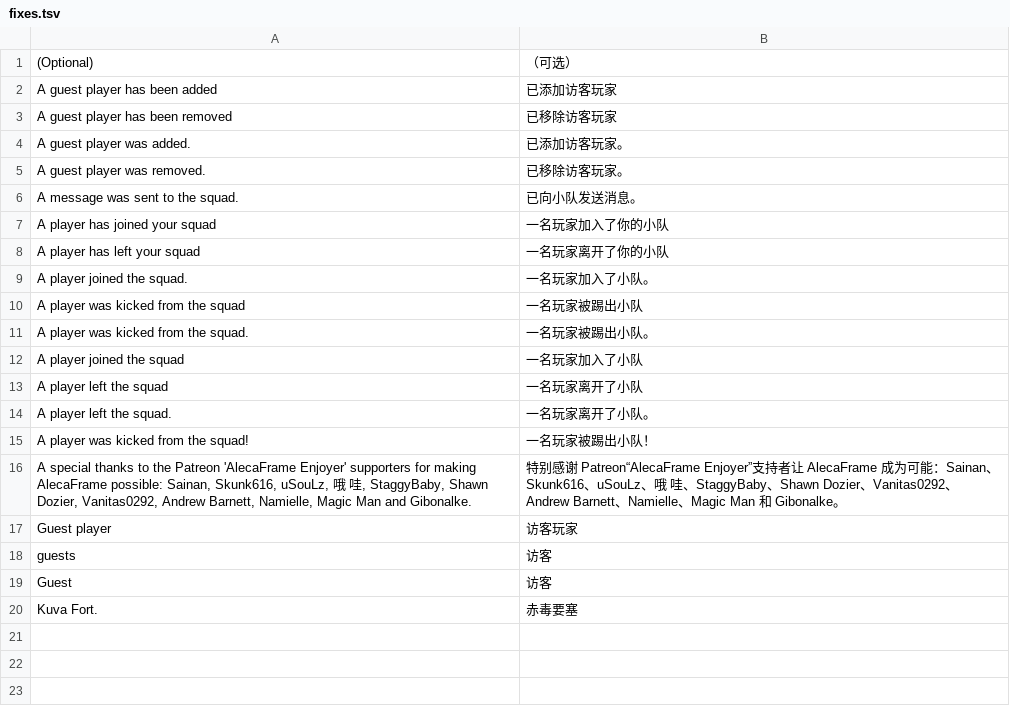
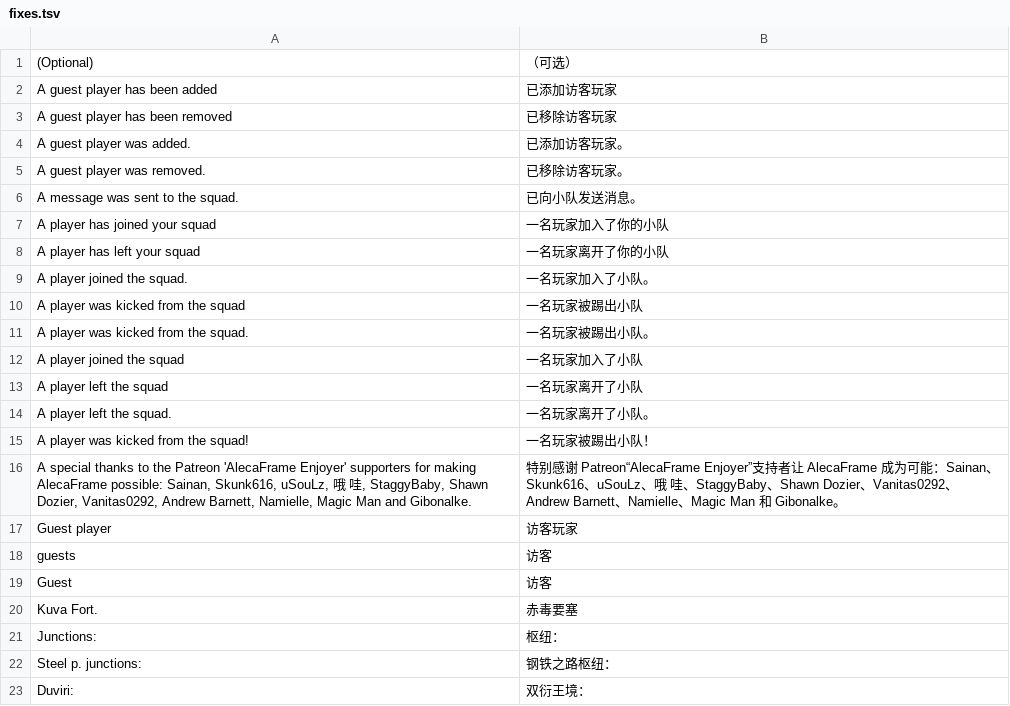
Before and after one commit to NO9JOKER/AlecaFrame-ZH, a TSV file: dict/fixes.tsv, drawn as a sheet.

Commit message:
feat: v1.1.9 汉化补全与裂罅/WFM 适配
1) 星图 Junctions:/Duviri: 统一为「枢纽：/双衍王境：」；2) WFM 裂罅类型 Atragraph -> 墨染；3) 裂罅属性名（含熔接词条）按游戏数据补齐 54 条（extra-11）；4) 相似裂罅 WFM 短名映射 + 正负号/纯数值/秒单位规则；5) 外部数据大小写回退；6) WFM 界面文案与 tooltip 汉化；7) 裂罅上架诊断日志；8) build.py 词典层按数字排序修复。

```diff
--- a/dict/fixes.tsv
+++ b/dict/fixes.tsv
@@ -20 +20,4 @@ Guest	访客
 Kuva Fort.	赤毒要塞
+Junctions:	枢纽：
+Steel p. junctions:	钢铁之路枢纽：
+Duviri:	双衍王境：
```
Also changed, not shown: 8 other files.
